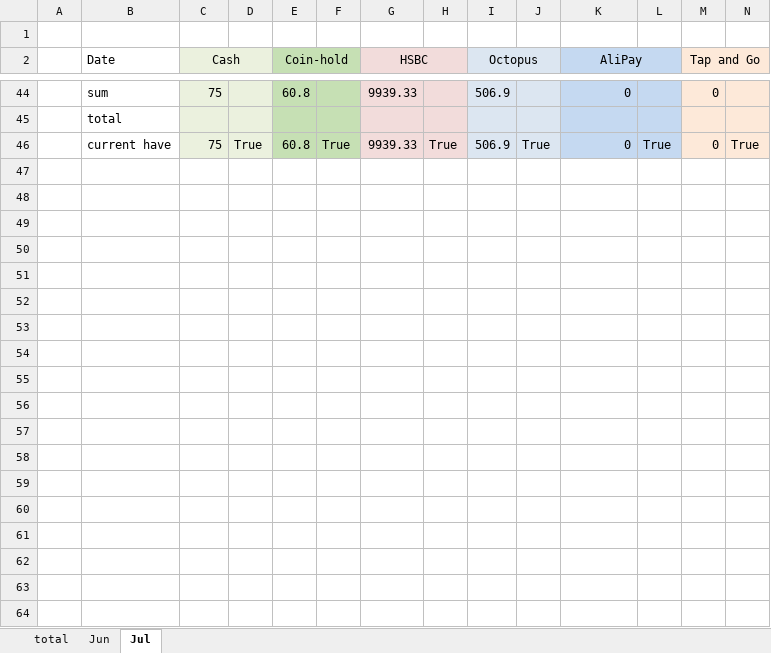
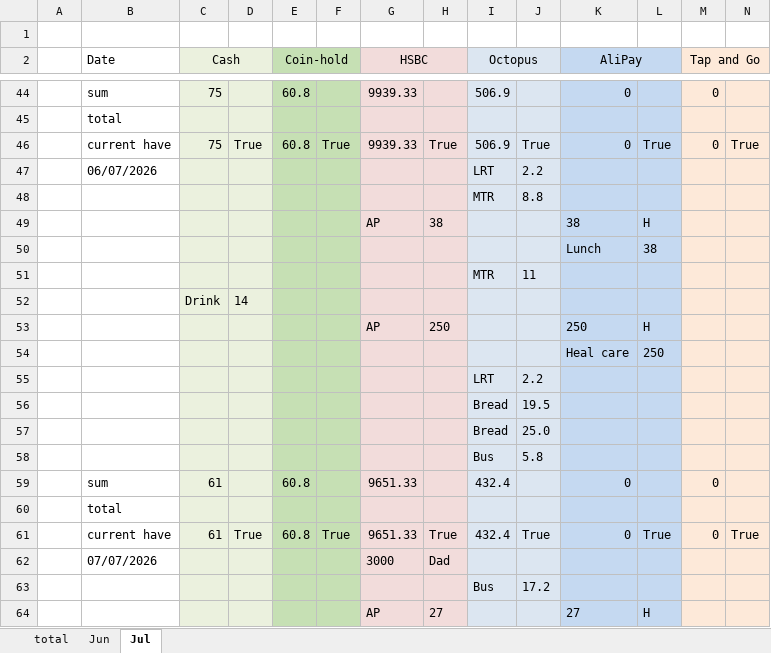
Before and after one commit to manhim924/GUI_Money_Marker, an Excel workbook: output/2026/money/money.xlsx, sheet Jul, drawn as a sheet; only a part is shown, gaps mark what is left out; values as stored, in another font and other column widths than the file's, no borders; rows hold the shown columns only; the diff covers the shown part only; the diff names each change by its address in the sheet, - before the commit and + after, or states it on an @@ line.

```diff
--- a/output/2026/money/money.xlsx (sheet Jul)
+++ b/output/2026/money/money.xlsx (sheet Jul)
+row 47:  | 06/07/2026 |  |  |  |  |  |  | LRT | 2.2
+row 48:  |  |  |  |  |  |  |  | MTR | 8.8
+row 49:  |  |  |  |  |  | AP | 38 |  |  | 38 | H
+row 50:  |  |  |  |  |  |  |  |  |  | Lunch | 38
+row 51:  |  |  |  |  |  |  |  | MTR | 11
+row 52:  |  | Drink | 14
+row 53:  |  |  |  |  |  | AP | 250 |  |  | 250 | H
+row 54:  |  |  |  |  |  |  |  |  |  | Heal care | 250
+row 55:  |  |  |  |  |  |  |  | LRT | 2.2
+row 56:  |  |  |  |  |  |  |  | Bread | 19.5
+row 57:  |  |  |  |  |  |  |  | Bread | 25.0
+row 58:  |  |  |  |  |  |  |  | Bus | 5.8
+row 59:  | sum | 61 |  | 60.8 |  | 9651.33 |  | 432.4 |  | 0 |  | 0
+row 60:  | total
+row 61:  | current have | 61 | True | 60.8 | True | 9651.33 | True | 432.4 | True | 0 | True | 0 | True
+row 62:  | 07/07/2026 |  |  |  |  | 3000 | Dad
+row 63:  |  |  |  |  |  |  |  | Bus | 17.2
+row 64:  |  |  |  |  |  | AP | 27 |  |  | 27 | H
```
Also changed, not shown: 72 added rows elsewhere in this sheet, output/2026/money/backup.xlsx, 2 other files.
